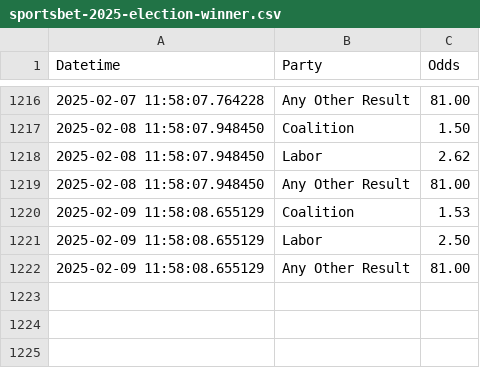
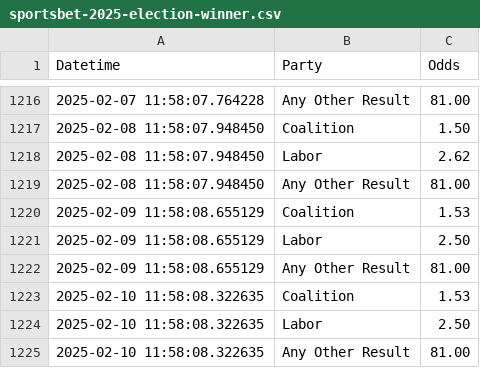
Before and after one commit to bpalmer4/Australian-Federal-Election-2025, a CSV file: betting-data/sportsbet-2025-election-winner.csv, drawn as a sheet; only a part is shown, gaps mark what is left out; the diff names each change by its address in the sheet, - before the commit and + after, or states it on an @@ line.

Commit message:
data update

```diff
--- a/betting-data/sportsbet-2025-election-winner.csv
+++ b/betting-data/sportsbet-2025-election-winner.csv
+row 1223: 2025-02-10 11:58:08.322635 | Coalition | 1.53
+row 1224: 2025-02-10 11:58:08.322635 | Labor | 2.50
+row 1225: 2025-02-10 11:58:08.322635 | Any Other Result | 81.00
```
